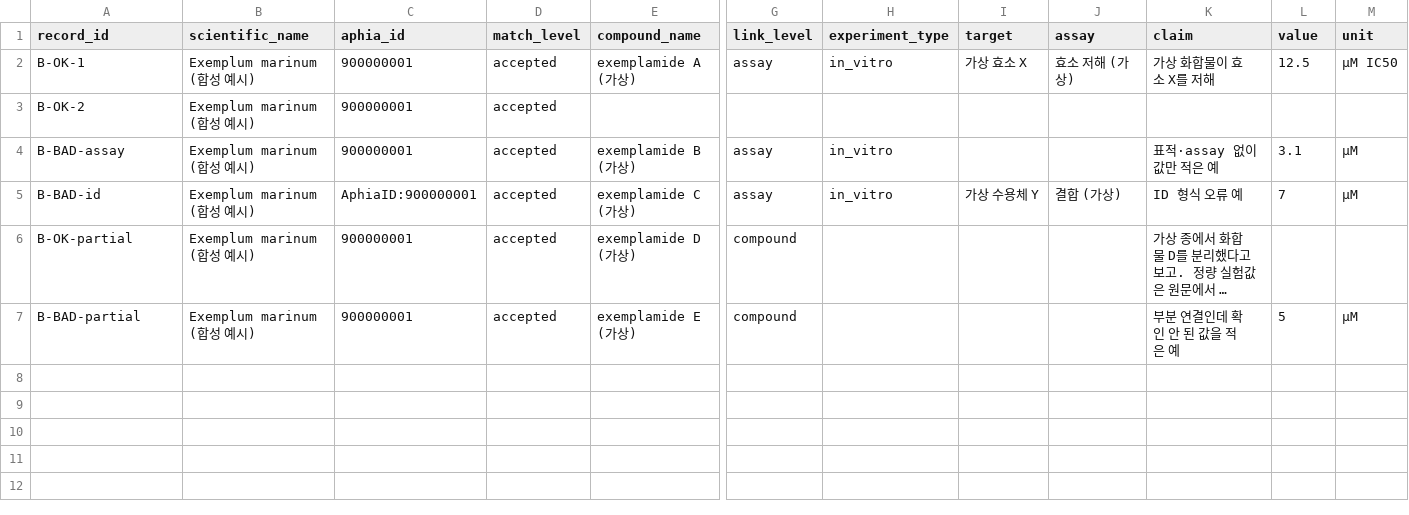
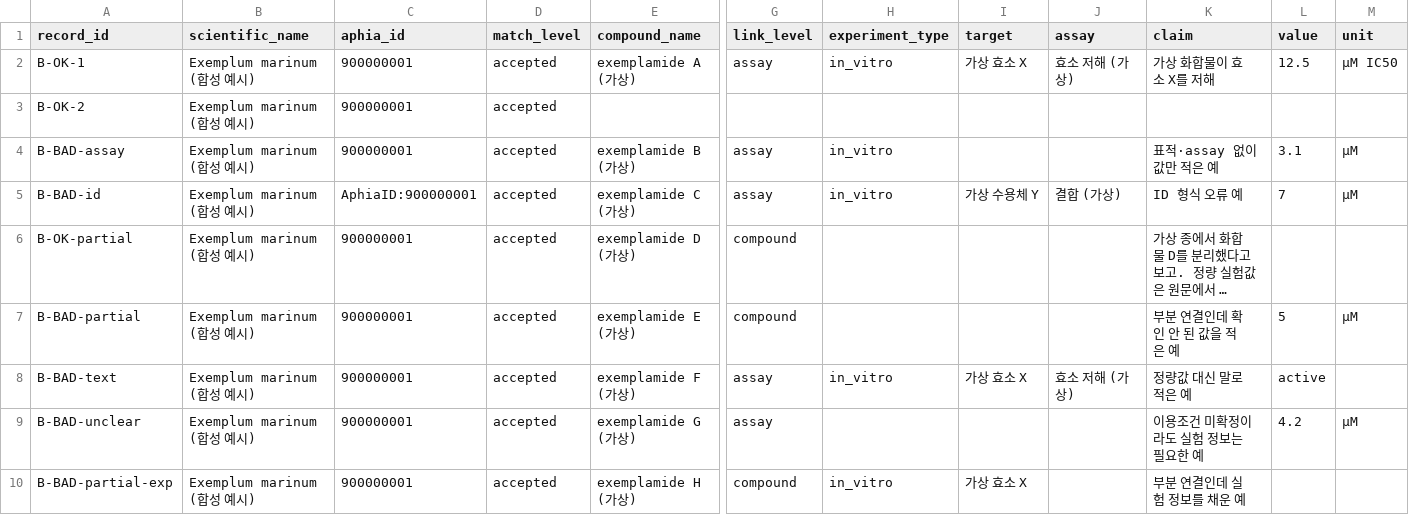
Before and after one commit to gyunghun1214/blue-bio-map, a CSV file: research/examples/bioactivity_synthetic.csv, drawn as a sheet; only a part is shown, gaps mark what is left out; long unchanged cells end in …; rows hold the shown columns only; the diff names each change by its address in the sheet, - before the commit and + after, or states it on an @@ line.

```diff
--- a/research/examples/bioactivity_synthetic.csv
+++ b/research/examples/bioactivity_synthetic.csv
+row 8: B-BAD-text | Exemplum marinum (합성 예시) | 900000001 | accepted | exemplamide F (가상) | assay | in_vitro | 가상 효소 X | 효소 저해 (가상) | 정량값 대신 말로 적은 예 | active
+row 9: B-BAD-unclear | Exemplum marinum (합성 예시) | 900000001 | accepted | exemplamide G (가상) | assay |  |  |  | 이용조건 미확정이라도 실험 정보는 필요한 예 | 4.2 | µM
+row 10: B-BAD-partial-exp | Exemplum marinum (합성 예시) | 900000001 | accepted | exemplamide H (가상) | compound | in_vitro | 가상 효소 X |  | 부분 연결인데 실험 정보를 채운 예
```
Also changed, not shown: research/examples/food_synthetic.csv, 3 other files.
